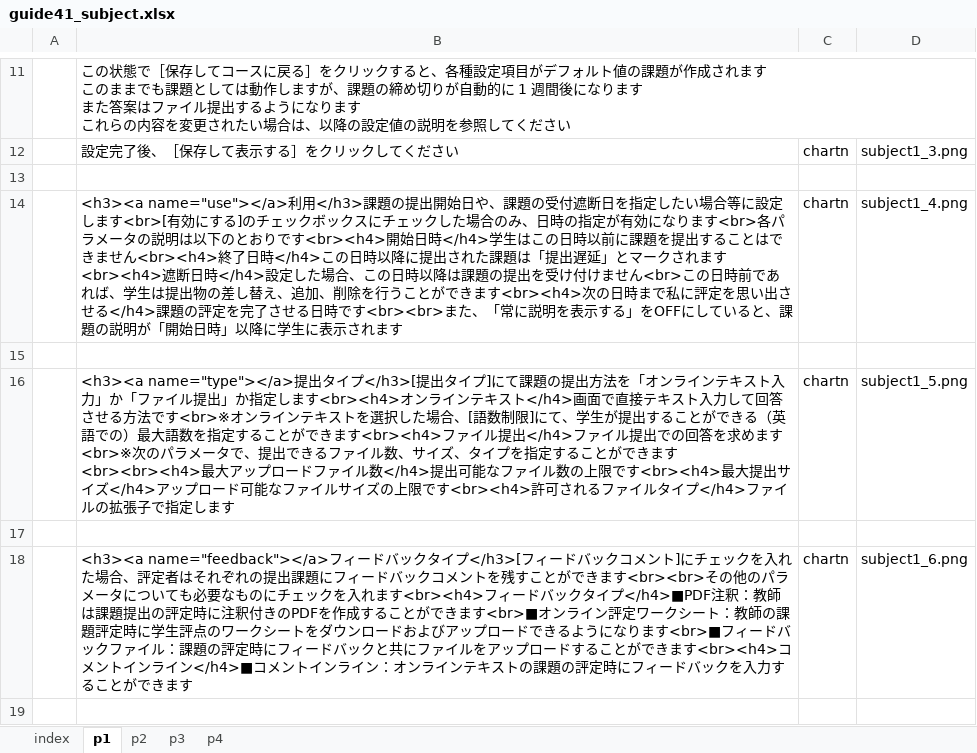
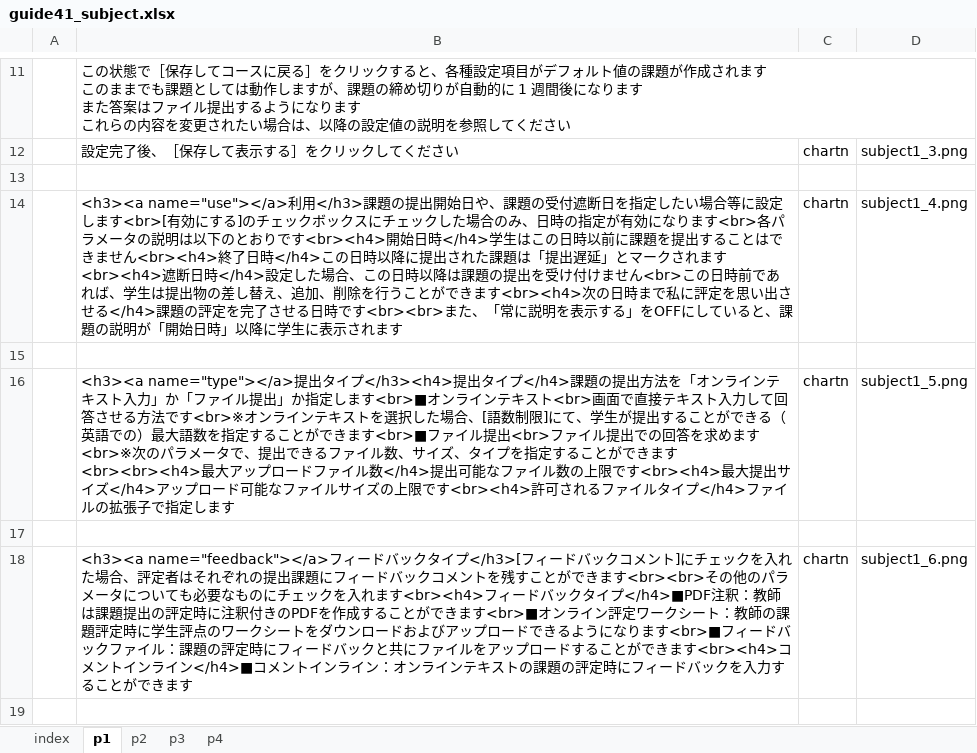
Before and after one commit to imc-lms-adm/support-vle-man, an Excel workbook: guide41_subject.xlsx, sheet p1, drawn as a sheet; only a part is shown, gaps mark what is left out; values as stored, in another font and other column widths than the file's, no borders; the diff covers the shown part only; the diff names each change by its address in the sheet, - before the commit and + after, or states it on an @@ line.

Commit message:
Add files via upload

```diff
--- a/guide41_subject.xlsx (sheet p1)
+++ b/guide41_subject.xlsx (sheet p1)
-B16: …出タイプ</h3>[提出タイプ]にて課題の提出方法を「オンラインテキスト入力」か「ファイル提出」か指定します<br><h4>オンラインテキスト</h4>画面で直接テキスト入力して回答させる方法です<br>※オンラインテキストを選択した場合、[語数制限]にて、学生が提出することができる（英語での）最大語数を指定することができます<br><h4>ファイル提出</h4>ファイル…
+B16: …出タイプ</h3><h4>提出タイプ</h4>課題の提出方法を「オンラインテキスト入力」か「ファイル提出」か指定します<br>■オンラインテキスト<br>画面で直接テキスト入力して回答させる方法です<br>※オンラインテキストを選択した場合、[語数制限]にて、学生が提出することができる（英語での）最大語数を指定することができます<br>■ファイル提出<br>ファイル…
```
Also changed, not shown: 3 edited cells elsewhere in this sheet.
